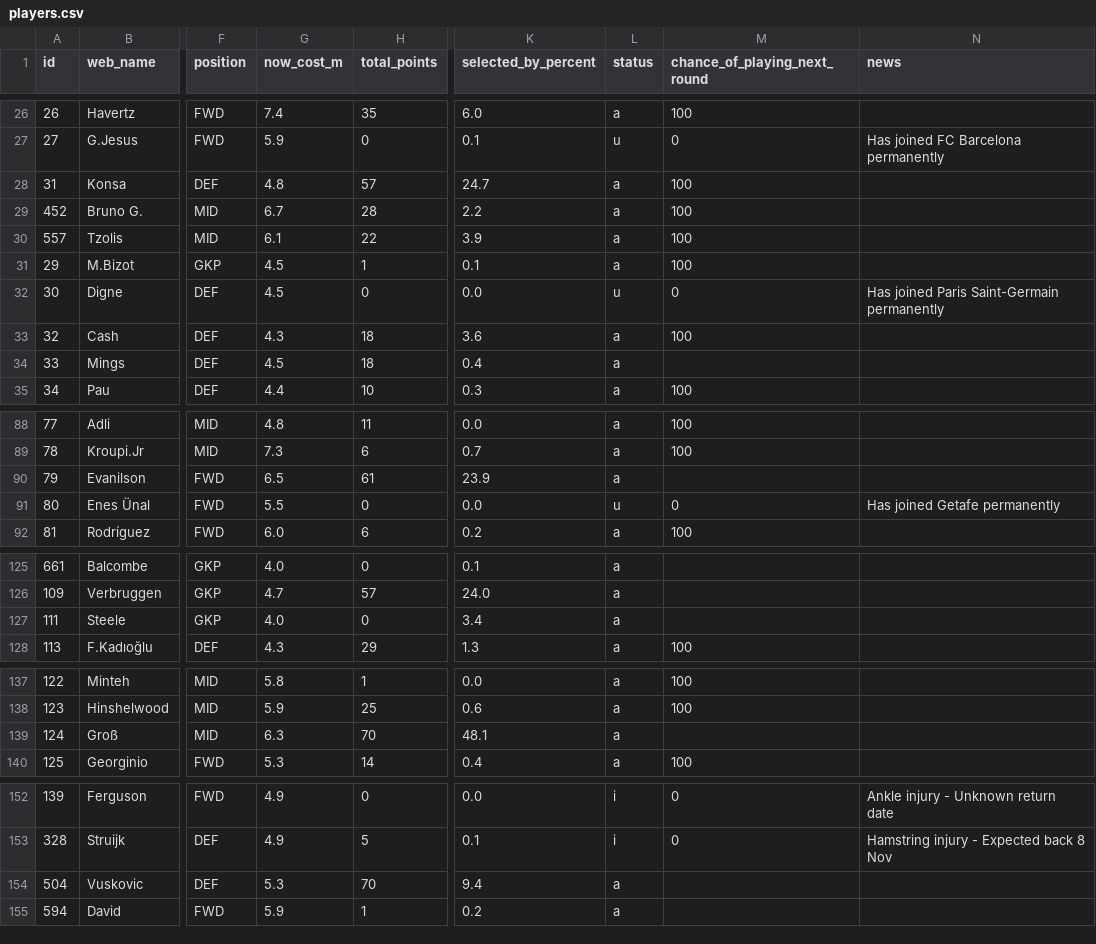
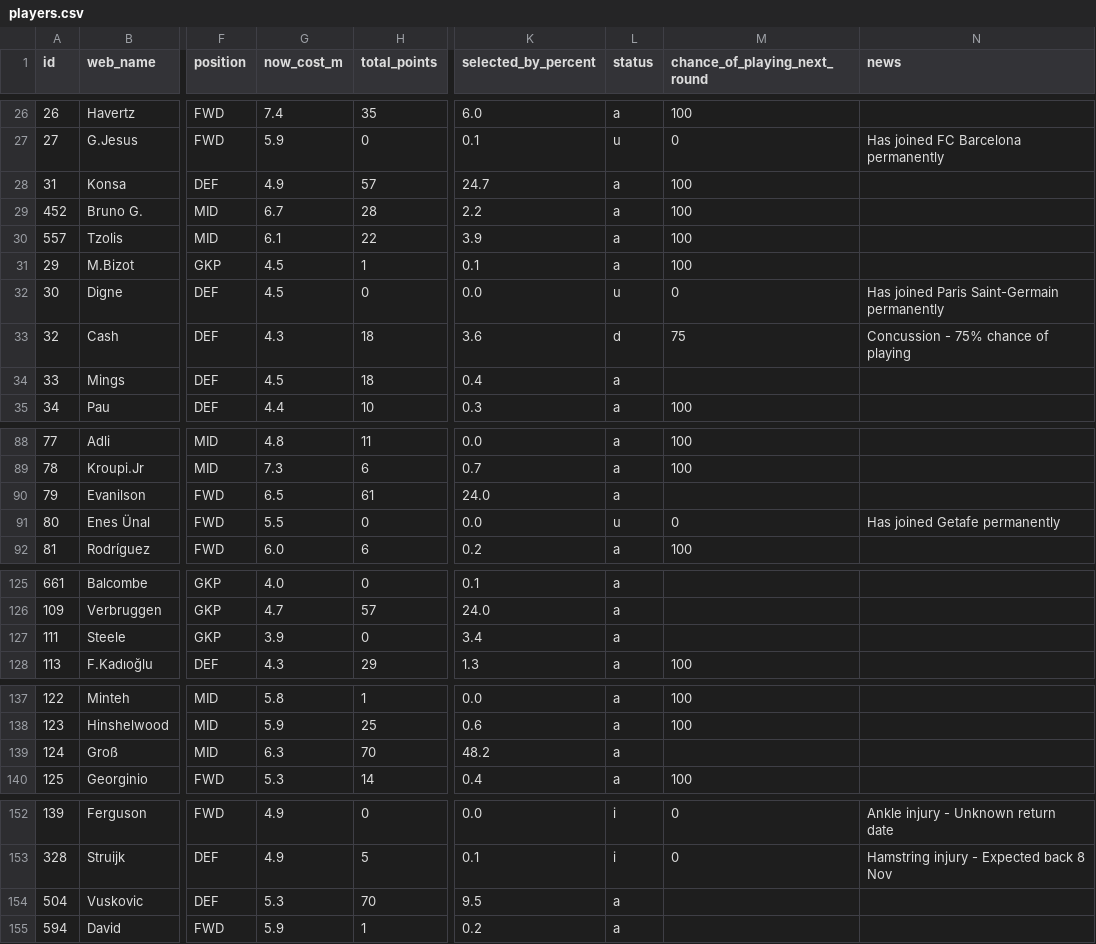
Before and after one commit to vagabondsscrapbook/fpl_data, a CSV file: players.csv, drawn as a sheet; only a part is shown, gaps mark what is left out; the diff covers the shown part only; the diff names each change by its address in the sheet, - before the commit and + after, or states it on an @@ line.

```diff
--- a/players.csv
+++ b/players.csv
-G28 (now_cost_m): 4.8
+G28 (now_cost_m): 4.9
-L33 (status): a
+L33 (status): d
-M33 (chance_of_playing_next_round): 100
+M33 (chance_of_playing_next_round): 75
-N33 (news): (empty)
+N33 (news): Concussion - 75% chance of playing
-K90 (selected_by_percent): 23.9
+K90 (selected_by_percent): 24.0
-G127 (now_cost_m): 4.0
+G127 (now_cost_m): 3.9
-K139 (selected_by_percent): 48.1
+K139 (selected_by_percent): 48.2
-K154 (selected_by_percent): 9.4
+K154 (selected_by_percent): 9.5
```
Also changed, not shown: 5 edited cells elsewhere in this file, news_log.csv, players_extra.csv, 1 other file.
